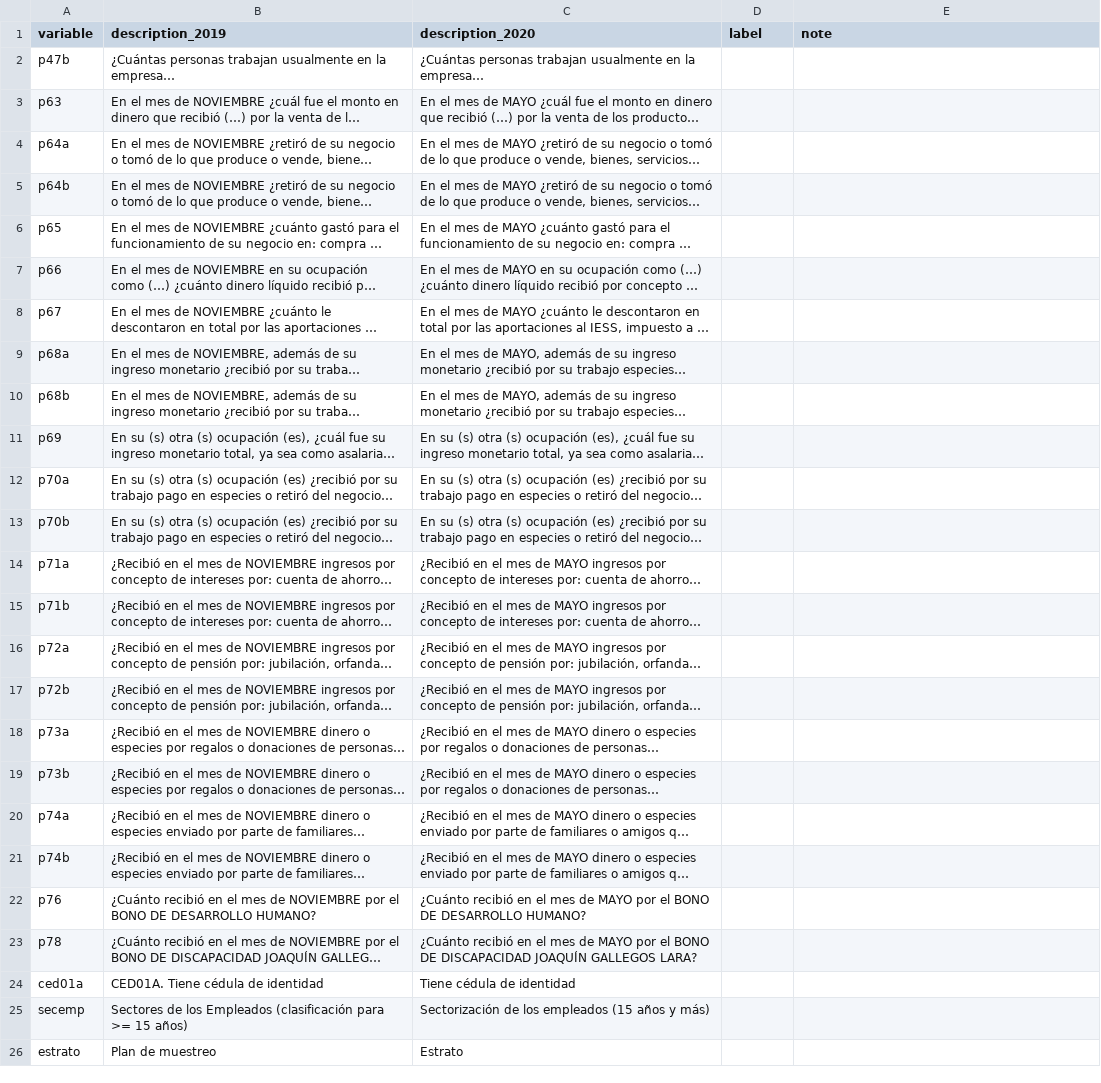
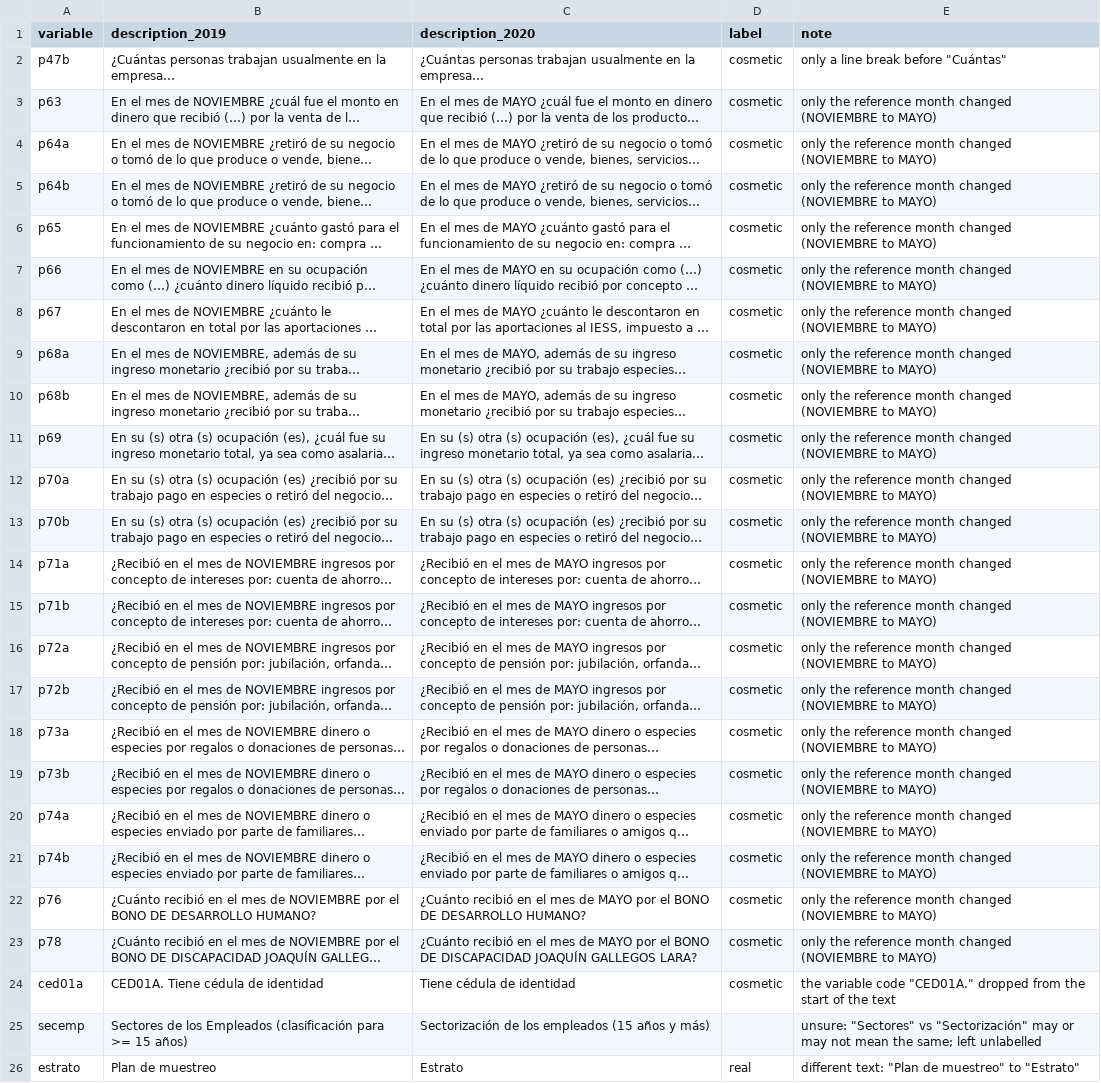
Before and after one commit to esst-prog2/deriva, a CSV file: eval/labels_2019_vs_2020.csv, drawn as a sheet; long unchanged cells end in …; the diff names each change by its address in the sheet, - before the commit and + after, or states it on an @@ line.

```diff
--- a/eval/labels_2019_vs_2020.csv
+++ b/eval/labels_2019_vs_2020.csv
-D2:D24 (label): (empty)
+D2:D24 (label): cosmetic
-E2 (note): (empty)
+E2 (note): only a line break before "Cuántas"
-E3:E23 (note): (empty)
+E3:E23 (note): only the reference month changed (NOVIEMBRE to MAYO)
-E24 (note): (empty)
+E24 (note): the variable code "CED01A." dropped from the start of the text
-E25 (note): (empty)
+E25 (note): unsure: "Sectores" vs "Sectorización" may or may not mean the same; left unlabelled
-D26 (label): (empty)
+D26 (label): real
-E26 (note): (empty)
+E26 (note): different text: "Plan de muestreo" to "Estrato"
```
Also changed, not shown: 2 other files.
